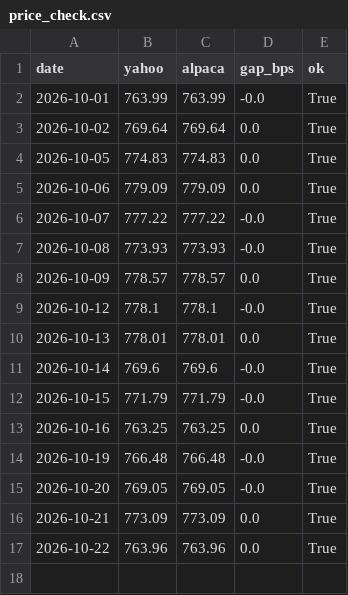
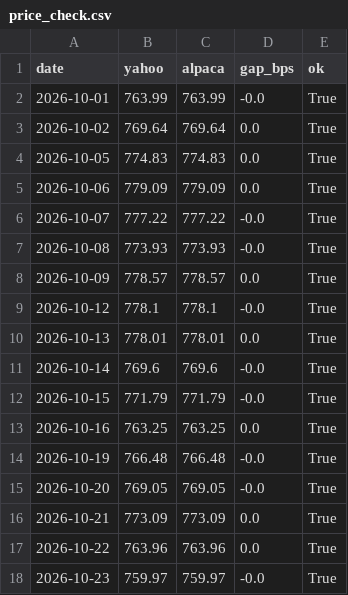
Before and after one commit to ahmedcharamand33-dotcom/ruflo, a CSV file: examples/trading-lab/paper/price_check.csv, drawn as a sheet.

```diff
--- a/examples/trading-lab/paper/price_check.csv
+++ b/examples/trading-lab/paper/price_check.csv
@@ -17 +17,2 @@ date,yahoo,alpaca,gap_bps,ok
 2026-10-22,763.96,763.96,0.0,True
+2026-10-23,759.97,759.97,-0.0,True
```
Also changed, not shown: examples/trading-lab/paper/intraday_forward.csv, examples/trading-lab/paper/spy_intraday/2026-10.csv, 5 other files.
